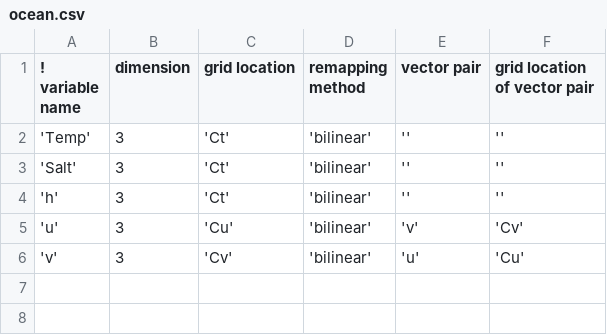
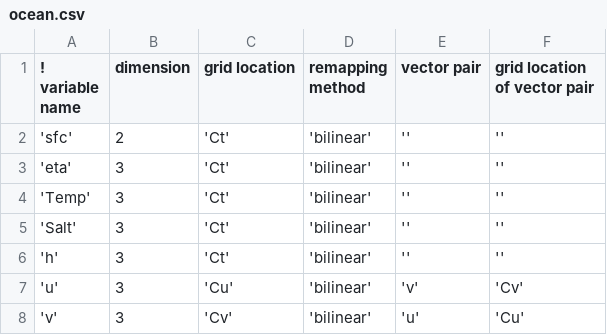
Before and after one commit to DeniseWorthen/ocniceprep, a CSV file: ocean.csv, drawn as a sheet; the diff names each change by its address in the sheet, - before the commit and + after, or states it on an @@ line.

```diff
--- a/ocean.csv
+++ b/ocean.csv
+row 2: 'sfc' | 2 | 'Ct' | 'bilinear' | '' | ''
+row 3: 'eta' | 3 | 'Ct' | 'bilinear' | '' | ''
```
Also changed, not shown: 4 other files.
